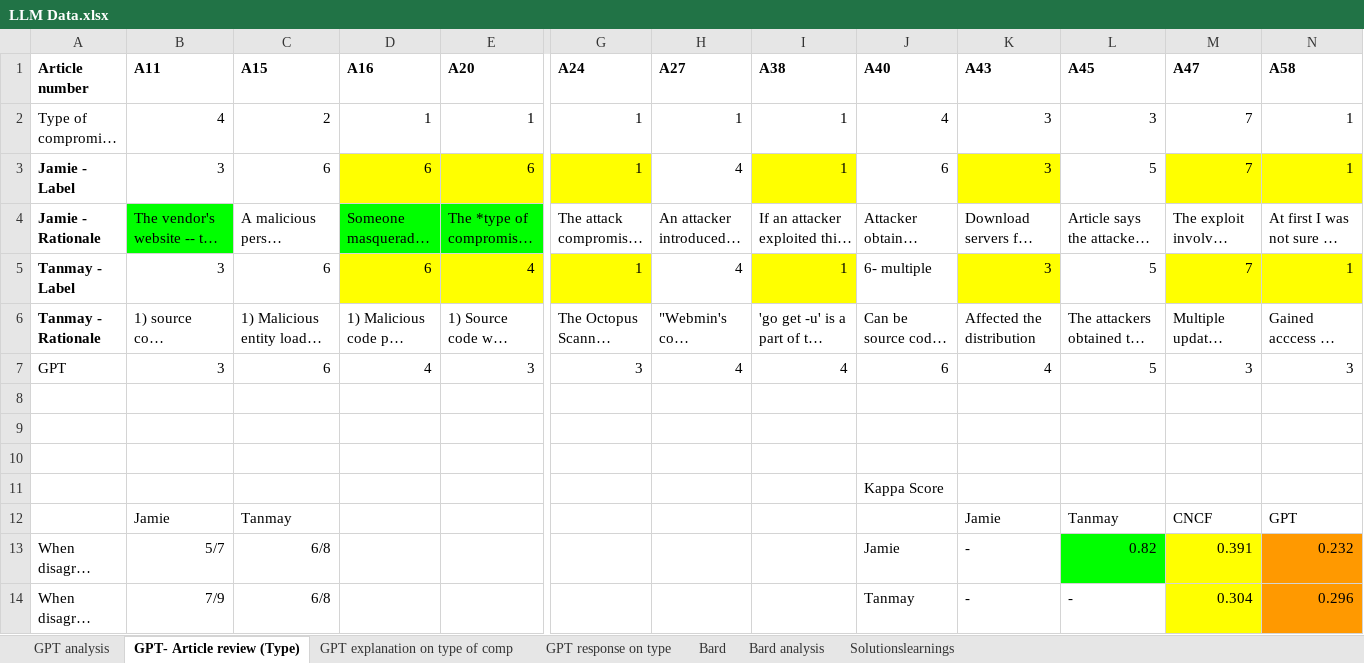
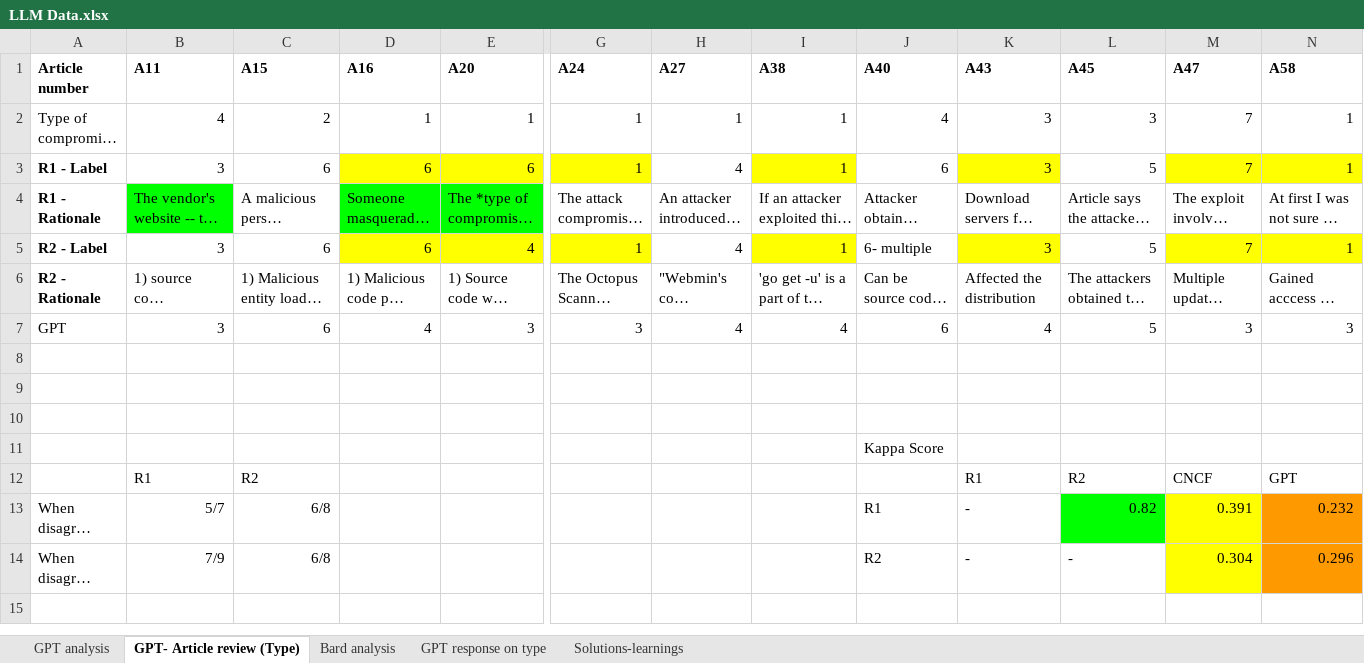
Before and after one commit to Dharun-Anand/LLM-for-SSCS, an Excel workbook: data/LLM Data.xlsx, sheet GPT- Article review (Type), drawn as a sheet; only a part is shown, gaps mark what is left out; long unchanged cells end in …; values as stored, in another font and other column widths than the file's, no borders; removed rows and columns are numbered as before the commit, all else as after; rows hold the shown columns only; the diff names each change by its address in the sheet, - before the commit and + after, or states it on an @@ line.

```diff
--- a/data/LLM Data.xlsx (sheet GPT- Article review (Type))
+++ b/data/LLM Data.xlsx (sheet GPT- Article review (Type))
-sheet tab: Solutionslearnings
+sheet tab: Solutions-learnings
-sheet tab: GPT explanation on type of comp
-sheet tab: Bard
@@ sheet tab order changed: GPT analysis | GPT- Article review (Type) | Bard analysis | GPT response on type | Solutions-learnings @@
-A3 (Article number): Jamie - Label
+A3 (Article number): R1 - Label
-A4 (Article number): Jamie - Rationale
+A4 (Article number): R1 - Rationale
-A5 (Article number): Tanmay - Label
+A5 (Article number): R2 - Label
-A6 (Article number): Tanmay - Rationale
+A6 (Article number): R2 - Rationale
-row 12:  | Jamie | Tanmay |  |  |  |  |  |  | Jamie | Tanmay | CNCF | GPT
+row 12:  | R1 | R2 |  |  |  |  |  |  | R1 | R2 | CNCF | GPT
-J13 (A40): Jamie
+J13 (A40): R1
-J14 (A40): Tanmay
+J14 (A40): R2
```
Also changed, not shown: sheet GPT analysis, sheet Bard analysis, sheet GPT response on type, charts or pictures.
